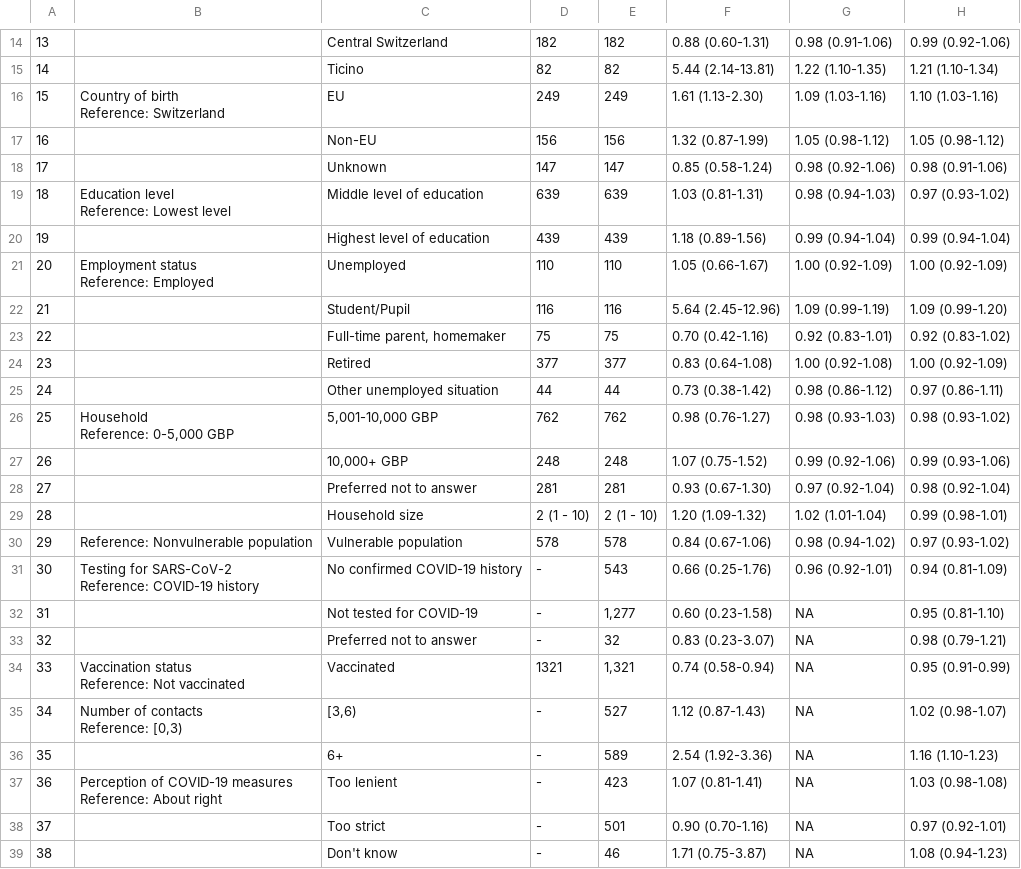
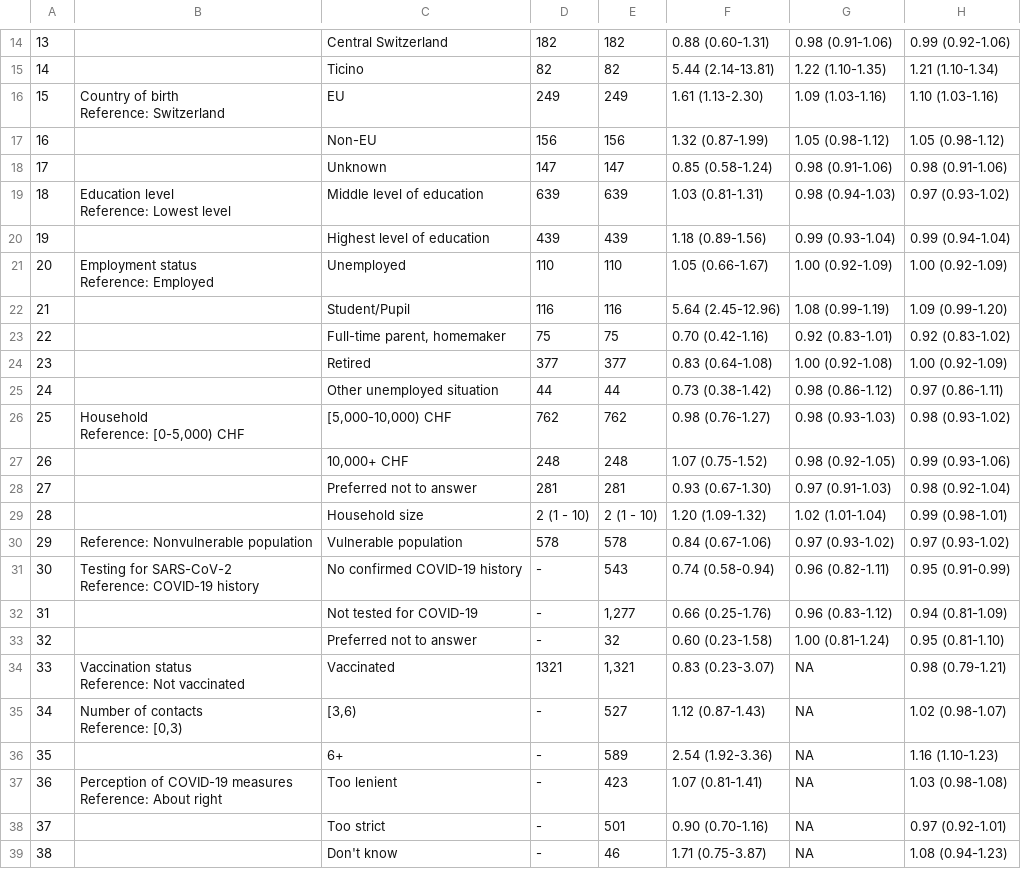
Before and after one commit to ISPMBern/comix, a CSV file: tables/vaccination_uptake/SupTable3.csv, drawn as a sheet; only a part is shown, gaps mark what is left out; the diff covers the shown part only.

```diff
--- a/tables/vaccination_uptake/SupTable3.csv
+++ b/tables/vaccination_uptake/SupTable3.csv
@@ -22,9 +22,9 @@ Reference: Switzerland","EU","249","  249","1.61 (1.13-2.30)","1.09 (1.03-1.16)"
 "16"," ","Non-EU","156","  156","1.32 (0.87-1.99)","1.05 (0.98-1.12)","1.05 (0.98-1.12)"
-"17"," ","Unknown","147","  147","0.85 (0.58-1.24)","0.98 (0.92-1.06)","0.98 (0.91-1.06)"
+"17"," ","Unknown","147","  147","0.85 (0.58-1.24)","0.98 (0.91-1.06)","0.98 (0.91-1.06)"
 "18","Education level
 Reference: Lowest level","Middle level of education","639","  639","1.03 (0.81-1.31)","0.98 (0.94-1.03)","0.97 (0.93-1.02)"
-"19"," ","Highest level of education","439","  439","1.18 (0.89-1.56)","0.99 (0.94-1.04)","0.99 (0.94-1.04)"
+"19"," ","Highest level of education","439","  439","1.18 (0.89-1.56)","0.99 (0.93-1.04)","0.99 (0.94-1.04)"
 "20","Employment status
 Reference: Employed","Unemployed","110","  110","1.05 (0.66-1.67)","1.00 (0.92-1.09)","1.00 (0.92-1.09)"
-"21"," ","Student/Pupil","116","  116","5.64 (2.45-12.96)","1.09 (0.99-1.19)","1.09 (0.99-1.20)"
+"21"," ","Student/Pupil","116","  116","5.64 (2.45-12.96)","1.08 (0.99-1.19)","1.09 (0.99-1.20)"
 "22","","Full-time parent, homemaker","75","   75","0.70 (0.42-1.16)","0.92 (0.83-1.01)","0.92 (0.83-1.02)"
@@ -32,15 +32,15 @@ Reference: Employed","Unemployed","110","  110","1.05 (0.66-1.67)","1.00 (0.92-1
 "24"," ","Other unemployed situation","44","   44","0.73 (0.38-1.42)","0.98 (0.86-1.12)","0.97 (0.86-1.11)"
-"25","Household
-Reference: 0-5,000 GBP","5,001-10,000 GBP","762","  762","0.98 (0.76-1.27)","0.98 (0.93-1.03)","0.98 (0.93-1.02)"
-"26"," ","10,000+ GBP","248","  248","1.07 (0.75-1.52)","0.99 (0.92-1.06)","0.99 (0.93-1.06)"
-"27"," ","Preferred not to answer","281","  281","0.93 (0.67-1.30)","0.97 (0.92-1.04)","0.98 (0.92-1.04)"
+"25","Household
+Reference: [0-5,000) CHF","[5,000-10,000) CHF","762","  762","0.98 (0.76-1.27)","0.98 (0.93-1.03)","0.98 (0.93-1.02)"
+"26"," ","10,000+ CHF","248","  248","1.07 (0.75-1.52)","0.98 (0.92-1.05)","0.99 (0.93-1.06)"
+"27"," ","Preferred not to answer","281","  281","0.93 (0.67-1.30)","0.97 (0.91-1.03)","0.98 (0.92-1.04)"
 "28"," ","Household size","2 (1 - 10)","2 (1 - 10)","1.20 (1.09-1.32)","1.02 (1.01-1.04)","0.99 (0.98-1.01)"
-"29","
-Reference: Nonvulnerable  population","Vulnerable population","578","  578","0.84 (0.67-1.06)","0.98 (0.94-1.02)","0.97 (0.93-1.02)"
-"30","Testing for SARS-CoV-2
-Reference: COVID-19 history","No confirmed COVID-19 history","-","  543","0.66 (0.25-1.76)","0.96 (0.92-1.01)","0.94 (0.81-1.09)"
-"31"," ","Not tested for COVID-19","-","1,277","0.60 (0.23-1.58)",NA,"0.95 (0.81-1.10)"
-"32"," ","Preferred not to answer","-","   32","0.83 (0.23-3.07)",NA,"0.98 (0.79-1.21)"
-"33","Vaccination status
-Reference: Not vaccinated ","Vaccinated","1321","1,321","0.74 (0.58-0.94)",NA,"0.95 (0.91-0.99)"
+"29","
+Reference: Nonvulnerable  population","Vulnerable population","578","  578","0.84 (0.67-1.06)","0.97 (0.93-1.02)","0.97 (0.93-1.02)"
+"30","Testing for SARS-CoV-2
+Reference: COVID-19 history","No confirmed COVID-19 history","-","  543","0.74 (0.58-0.94)","0.96 (0.82-1.11)","0.95 (0.91-0.99)"
+"31"," ","Not tested for COVID-19","-","1,277","0.66 (0.25-1.76)","0.96 (0.83-1.12)","0.94 (0.81-1.09)"
+"32"," ","Preferred not to answer","-","   32","0.60 (0.23-1.58)","1.00 (0.81-1.24)","0.95 (0.81-1.10)"
+"33","Vaccination status
+Reference: Not vaccinated ","Vaccinated","1321","1,321","0.83 (0.23-3.07)",NA,"0.98 (0.79-1.21)"
 "34","Number of contacts
```
Also changed, not shown: 13 edited cells elsewhere in this file, tables/vaccination_uptake/SupTable1.csv, tables/vaccination_uptake/SupTable2.csv, 13 other files.
